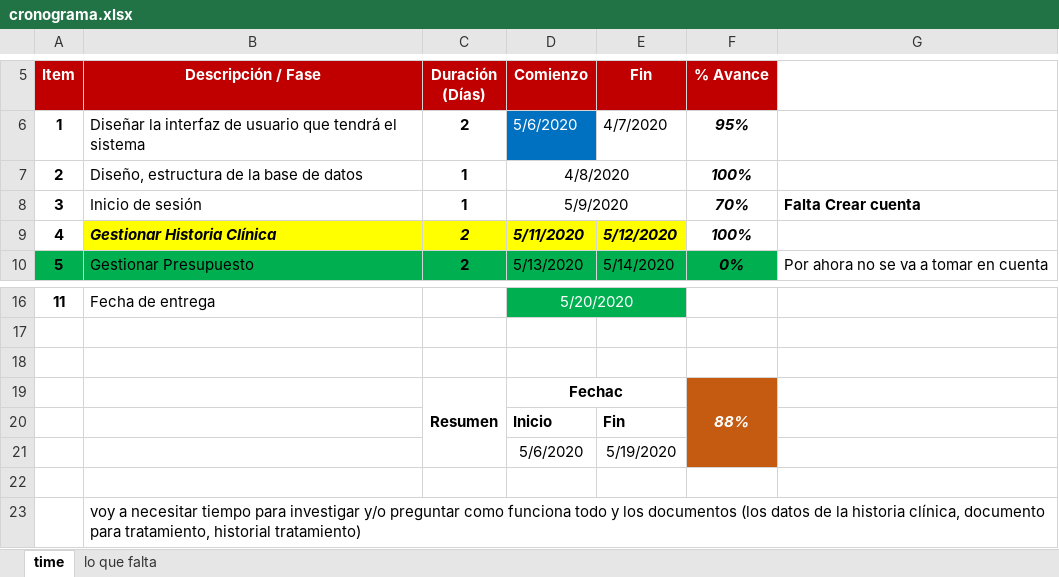
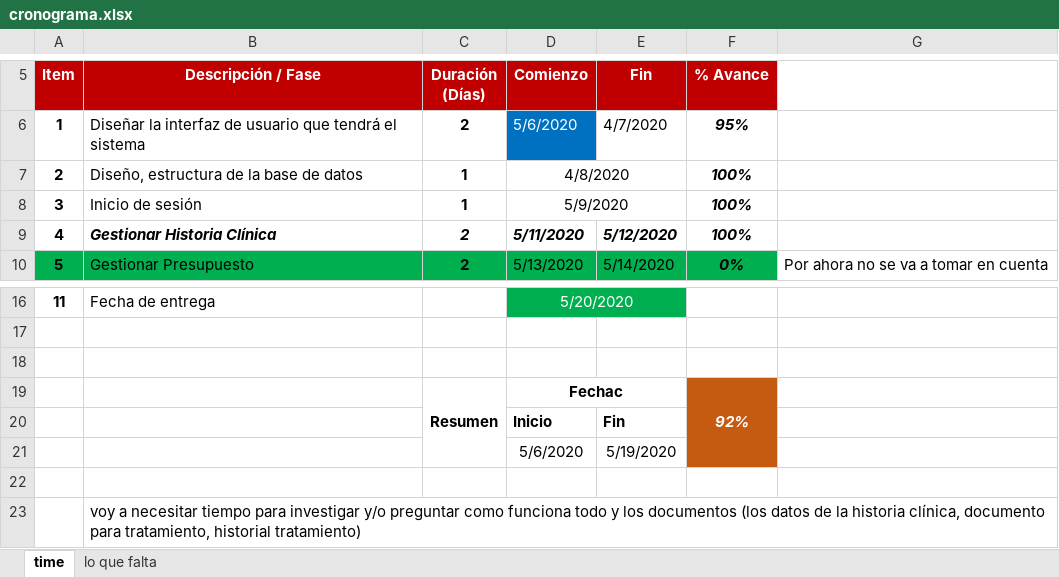
Before and after one commit to Mrruizp/DataMedic, an Excel workbook: Requerimientos/cronograma.xlsx, sheet time, drawn as a sheet; only a part is shown, gaps mark what is left out; values as stored, in another font and other column widths than the file's, no borders; the diff names each change by its address in the sheet, - before the commit and + after, or states it on an @@ line.

Commit message:
se agregó el registo de cuentas para el inicio de sesión

```diff
--- a/Requerimientos/cronograma.xlsx (sheet time)
+++ b/Requerimientos/cronograma.xlsx (sheet time)
-F8 (% Avance): 70%
+F8 (% Avance): 100%
-G8: Falta Crear cuenta
+G8: (empty)
-B9:E9 fill: #FFFF00
+B9:E9 fill: none
-F19 (% Avance): 88%
+F19 (% Avance): 92%
```
Also changed, not shown: 7 other files.
